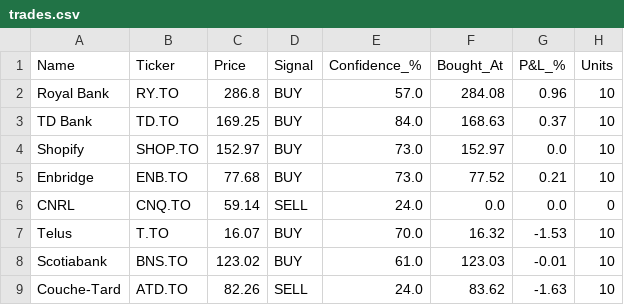
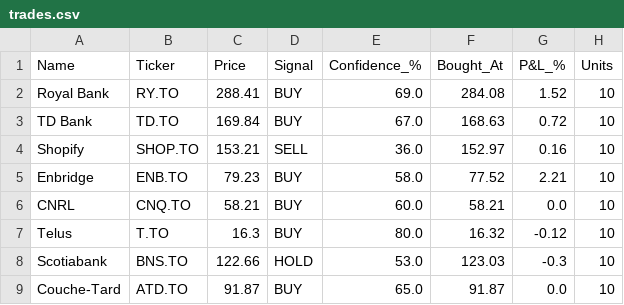
Before and after one commit to kdk1996/tsx-trading-bot, a CSV file: trades.csv, drawn as a sheet.

```diff
--- a/trades.csv
+++ b/trades.csv
@@ -1,9 +1,9 @@
 Name,Ticker,Price,Signal,Confidence_%,Bought_At,P&L_%,Units
-Royal Bank,RY.TO,286.8,BUY,57.0,284.08,0.96,10
-TD Bank,TD.TO,169.25,BUY,84.0,168.63,0.37,10
-Shopify,SHOP.TO,152.97,BUY,73.0,152.97,0.0,10
-Enbridge,ENB.TO,77.68,BUY,73.0,77.52,0.21,10
-CNRL,CNQ.TO,59.14,SELL,24.0,0.0,0.0,0
-Telus,T.TO,16.07,BUY,70.0,16.32,-1.53,10
-Scotiabank,BNS.TO,123.02,BUY,61.0,123.03,-0.01,10
-Couche-Tard,ATD.TO,82.26,SELL,24.0,83.62,-1.63,10
+Royal Bank,RY.TO,288.41,BUY,69.0,284.08,1.52,10
+TD Bank,TD.TO,169.84,BUY,67.0,168.63,0.72,10
+Shopify,SHOP.TO,153.21,SELL,36.0,152.97,0.16,10
+Enbridge,ENB.TO,79.23,BUY,58.0,77.52,2.21,10
+CNRL,CNQ.TO,58.21,BUY,60.0,58.21,0.0,10
+Telus,T.TO,16.3,BUY,80.0,16.32,-0.12,10
+Scotiabank,BNS.TO,122.66,HOLD,53.0,123.03,-0.3,10
+Couche-Tard,ATD.TO,91.87,BUY,65.0,91.87,0.0,10
```
Also changed, not shown: 1 other file.
